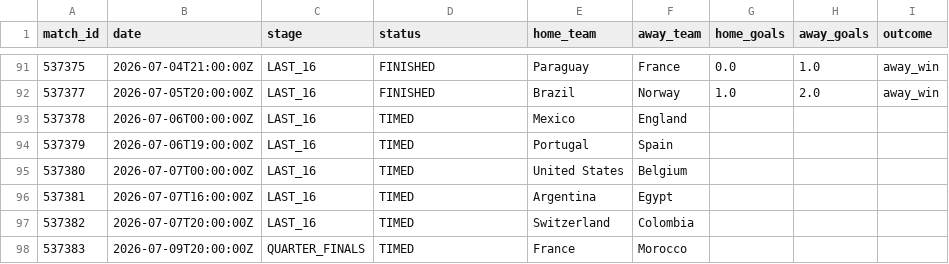
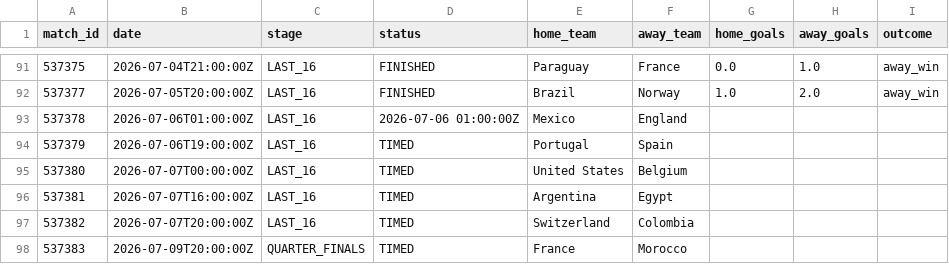
Before and after one commit to ABHIRAMKATARI1289/FIFA-WC-2026, a CSV file: data/processed/live_matches.csv, drawn as a sheet; only a part is shown, gaps mark what is left out.

```diff
--- a/data/processed/live_matches.csv
+++ b/data/processed/live_matches.csv
@@ -92,3 +92,3 @@ match_id,date,stage,status,home_team,away_team,home_goals,away_goals,outcome
 537377,2026-07-05T20:00:00Z,LAST_16,FINISHED,Brazil,Norway,1.0,2.0,away_win
-537378,2026-07-06T00:00:00Z,LAST_16,TIMED,Mexico,England,,,
+537378,2026-07-06T01:00:00Z,LAST_16,2026-07-06 01:00:00Z,Mexico,England,,,
 537379,2026-07-06T19:00:00Z,LAST_16,TIMED,Portugal,Spain,,,
```
